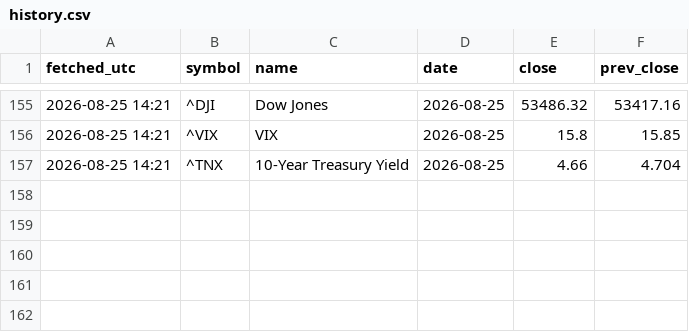
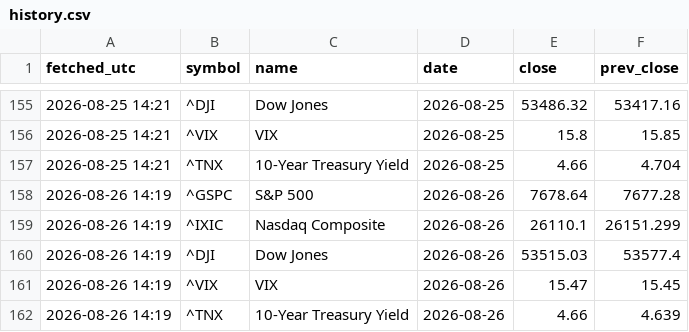
Before and after one commit to maupatel/market-pulse, a CSV file: data/history.csv, drawn as a sheet; only a part is shown, gaps mark what is left out; the diff names each change by its address in the sheet, - before the commit and + after, or states it on an @@ line.

Commit message:
data: daily pulse 2026-08-26

```diff
--- a/data/history.csv
+++ b/data/history.csv
+row 158: 2026-08-26 14:19 | ^GSPC | S&P 500 | 2026-08-26 | 7678.64 | 7677.28
+row 159: 2026-08-26 14:19 | ^IXIC | Nasdaq Composite | 2026-08-26 | 26110.1 | 26151.299
+row 160: 2026-08-26 14:19 | ^DJI | Dow Jones | 2026-08-26 | 53515.03 | 53577.4
+row 161: 2026-08-26 14:19 | ^VIX | VIX | 2026-08-26 | 15.47 | 15.45
+row 162: 2026-08-26 14:19 | ^TNX | 10-Year Treasury Yield | 2026-08-26 | 4.66 | 4.639
```
Also changed, not shown: 1 other file.
